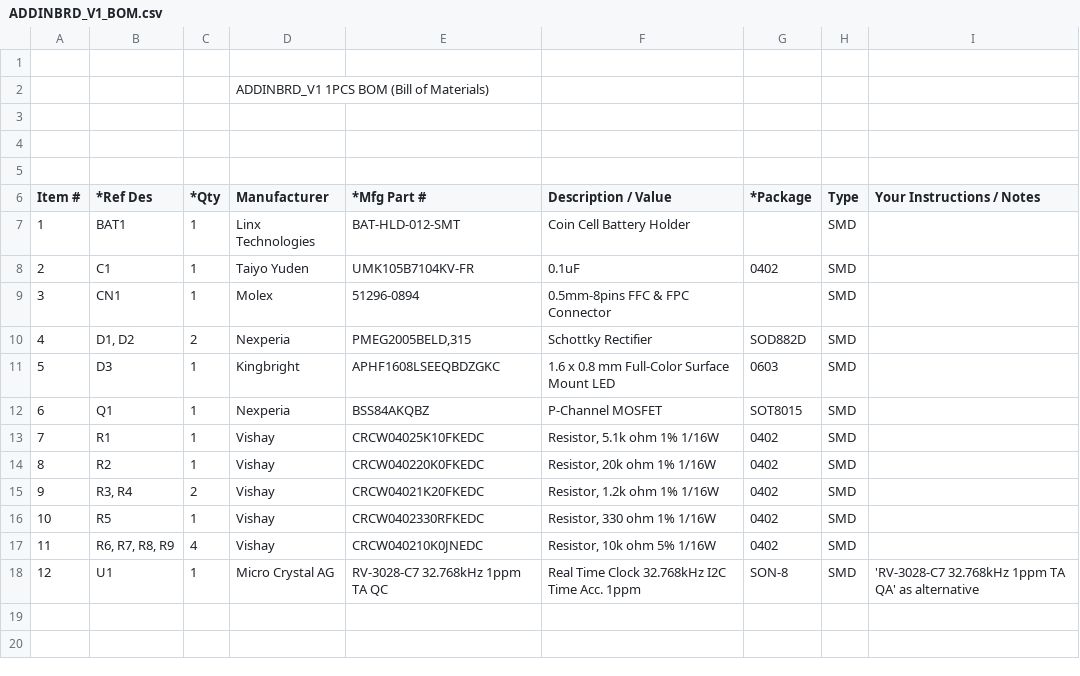
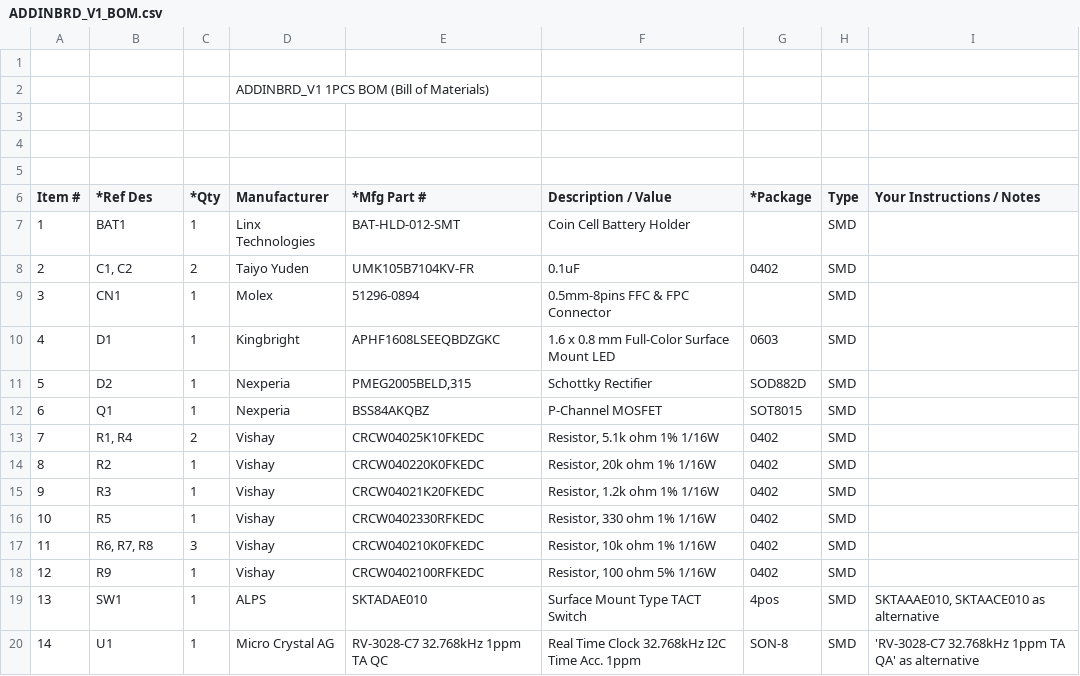
Before and after one commit to makmorit/SquareDevices, a CSV file: Hardwares/MDBT53VDB_AddInBoard/pcb_rev1/bom/ADDINBRD_V1_BOM.csv, drawn as a sheet; removed rows and columns are numbered as before the commit, all else as after; the diff names each change by its address in the sheet, - before the commit and + after, or states it on an @@ line.

Commit message:
部品表を修正
・回路修正内容を反映

```diff
--- a/Hardwares/MDBT53VDB_AddInBoard/pcb_rev1/bom/ADDINBRD_V1_BOM.csv
+++ b/Hardwares/MDBT53VDB_AddInBoard/pcb_rev1/bom/ADDINBRD_V1_BOM.csv
-B8 (*Ref Des): C1
+B8 (*Ref Des): C1, C2
-C8 (*Qty): 1
+C8 (*Qty): 2
-row 10: 4 | D1, D2 | 2 | Nexperia | PMEG2005BELD,315 | Schottky Rectifier | SOD882D | SMD
@@ column A (Item #) renumbered from row 10 down @@
-B10 (*Ref Des): D3
+B10 (*Ref Des): D1
+row 11: 5 | D2 | 1 | Nexperia | PMEG2005BELD,315 | Schottky Rectifier | SOD882D | SMD
-B13 (*Ref Des): R1
+B13 (*Ref Des): R1, R4
-C13 (*Qty): 1
+C13 (*Qty): 2
-B15 (*Ref Des): R3, R4
+B15 (*Ref Des): R3
-C15 (*Qty): 2
+C15 (*Qty): 1
-B17 (*Ref Des): R6, R7, R8, R9
+B17 (*Ref Des): R6, R7, R8
-C17 (*Qty): 4
+C17 (*Qty): 3
-E17 (*Mfg Part #): CRCW040210K0JNEDC
+E17 (*Mfg Part #): CRCW040210K0FKEDC
-F17 (Description / Value): Resistor, 10k ohm 5% 1/16W
+F17 (Description / Value): Resistor, 10k ohm 1% 1/16W
+row 18: 12 | R9 | 1 | Vishay | CRCW0402100RFKEDC | Resistor, 100 ohm 5% 1/16W | 0402 | SMD
+row 19: 13 | SW1 | 1 | ALPS | SKTADAE010 | Surface Mount Type TACT Switch | 4pos | SMD | SKTAAAE010, SKTAACE010 as alternative
```
